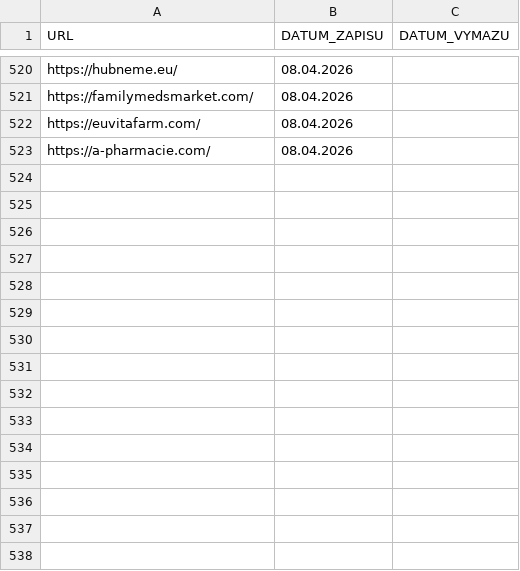
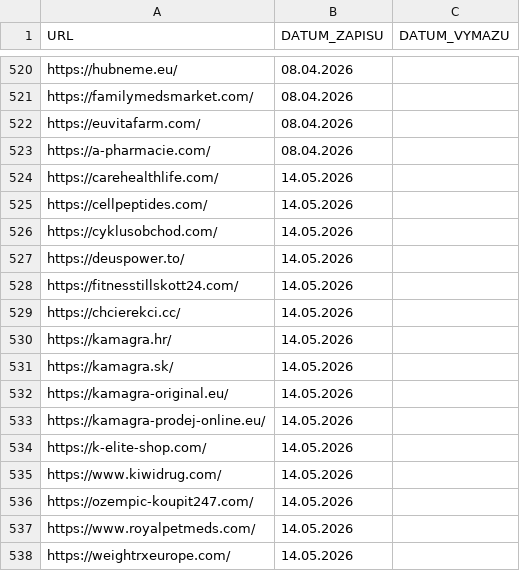
Before and after one commit to analogic/cz-gov-blocks, a CSV file: original/sukl.csv, drawn as a sheet; only a part is shown, gaps mark what is left out; the diff names each change by its address in the sheet, - before the commit and + after, or states it on an @@ line.

```diff
--- a/original/sukl.csv
+++ b/original/sukl.csv
+row 524: https://carehealthlife.com/ | 14.05.2026
+row 525: https://cellpeptides.com/ | 14.05.2026
+row 526: https://cyklusobchod.com/ | 14.05.2026
+row 527: https://deuspower.to/ | 14.05.2026
+row 528: https://fitnesstillskott24.com/ | 14.05.2026
+row 529: https://chcierekci.cc/ | 14.05.2026
+row 530: https://kamagra.hr/ | 14.05.2026
+row 531: https://kamagra.sk/ | 14.05.2026
+row 532: https://kamagra-original.eu/ | 14.05.2026
+row 533: https://kamagra-prodej-online.eu/ | 14.05.2026
+row 534: https://k-elite-shop.com/ | 14.05.2026
+row 535: https://www.kiwidrug.com/ | 14.05.2026
+row 536: https://ozempic-koupit247.com/ | 14.05.2026
+row 537: https://www.royalpetmeds.com/ | 14.05.2026
+row 538: https://weightrxeurope.com/ | 14.05.2026
```
Also changed, not shown: csv/sukl.csv, 2 other files.
